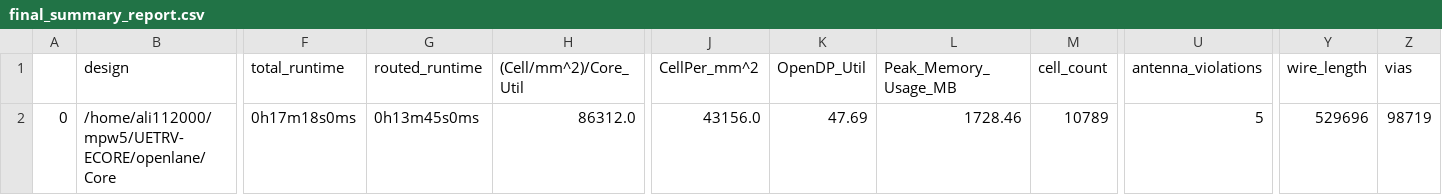
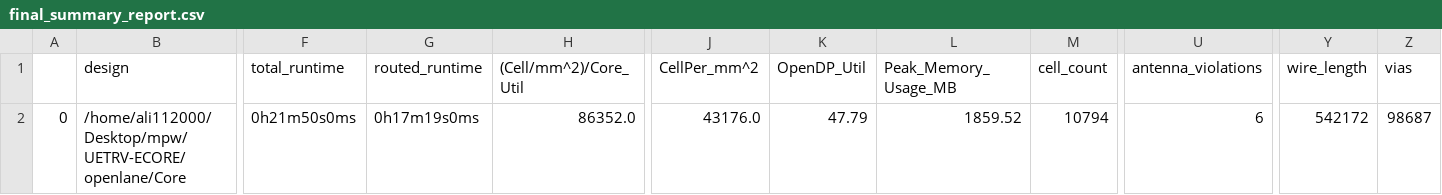
Before and after one commit to ee-uet/UETRV-ECORE, a CSV file: signoff/Core/final_summary_report.csv, drawn as a sheet; only a part is shown, gaps mark what is left out; the diff covers the shown part only; the diff names each change by its address in the sheet, - before the commit and + after, or states it on an @@ line.

```diff
--- a/signoff/Core/final_summary_report.csv
+++ b/signoff/Core/final_summary_report.csv
-B2 (design): /home/ali112000/mpw5/UETRV-ECORE/openlane/Core
+B2 (design): /home/ali112000/Desktop/mpw/UETRV-ECORE/openlane/Core
-F2 (total_runtime): 0h17m18s0ms
+F2 (total_runtime): 0h21m50s0ms
-G2 (routed_runtime): 0h13m45s0ms
+G2 (routed_runtime): 0h17m19s0ms
-H2 ((Cell/mm^2)/Core_Util): 86312.0
+H2 ((Cell/mm^2)/Core_Util): 86352.0
-J2 (CellPer_mm^2): 43156.0
+J2 (CellPer_mm^2): 43176.0
-K2 (OpenDP_Util): 47.69
+K2 (OpenDP_Util): 47.79
-L2 (Peak_Memory_Usage_MB): 1728.46
+L2 (Peak_Memory_Usage_MB): 1859.52
-M2 (cell_count): 10789
+M2 (cell_count): 10794
-U2 (antenna_violations): 5
+U2 (antenna_violations): 6
-Y2 (wire_length): 529696
+Y2 (wire_length): 542172
-Z2 (vias): 98719
+Z2 (vias): 98687
```
Also changed, not shown: 19 edited cells elsewhere in this file, signoff/Motor_Top/final_summary_report.csv, signoff/Wishbone_InterConnect/final_summary_report.csv, 54 other files.
